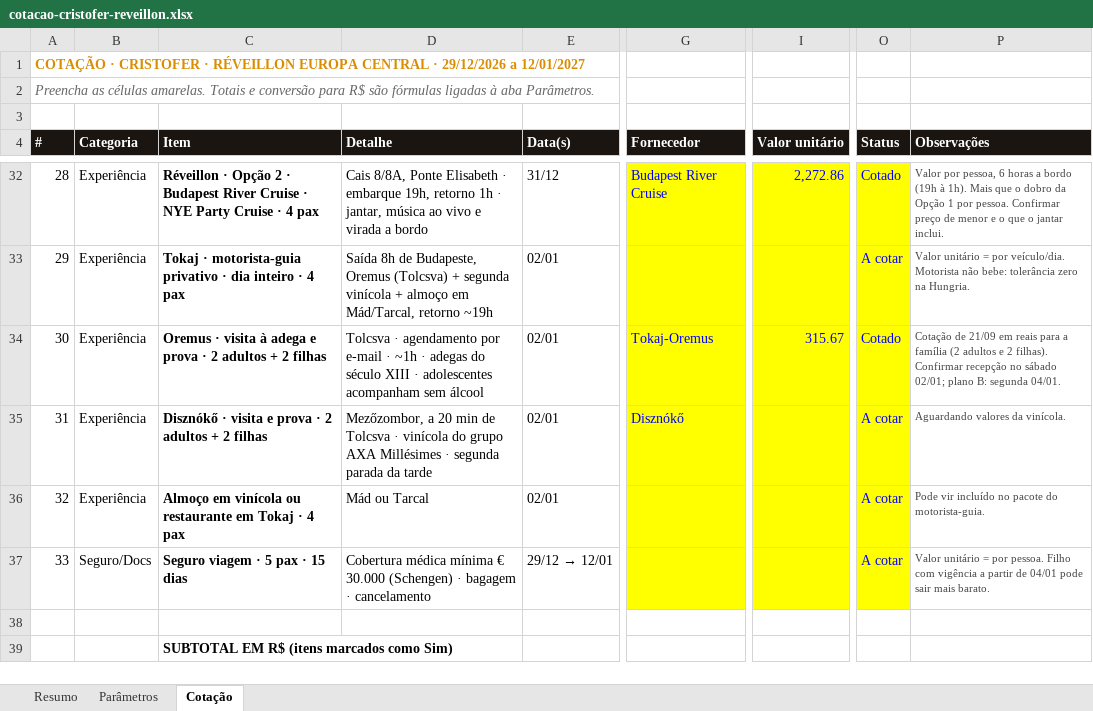
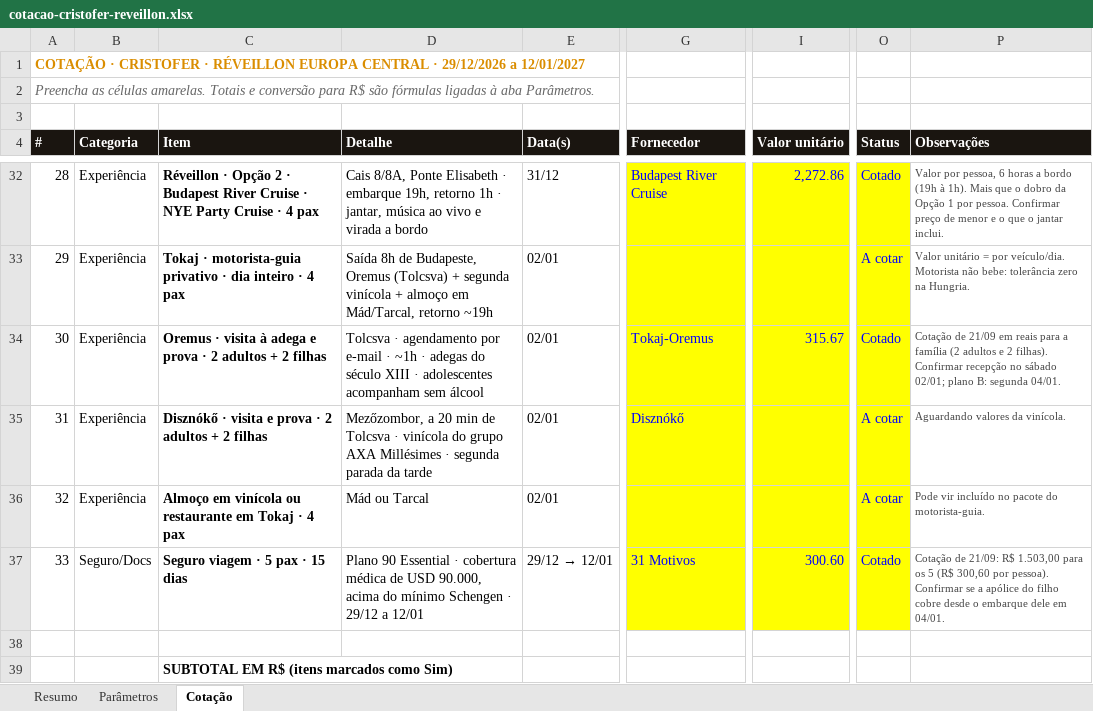
Before and after one commit to atendimentolusatravel-lab/travel, an Excel workbook: cotacao-cristofer-reveillon.xlsx, sheet Cotação, drawn as a sheet; only a part is shown, gaps mark what is left out; values as stored, in another font and other column widths than the file's, no borders; the diff names each change by its address in the sheet, - before the commit and + after, or states it on an @@ line.

```diff
--- a/cotacao-cristofer-reveillon.xlsx (sheet Cotação)
+++ b/cotacao-cristofer-reveillon.xlsx (sheet Cotação)
-D37 (Detalhe): Cobertura médica mínima € 30.000 (Schengen) · bagagem · cancelamento
+D37 (Detalhe): Plano 90 Essential · cobertura médica de USD 90.000, acima do mínimo Schengen · 29/12 a 12/01
-G37 (Fornecedor): (empty)
+G37 (Fornecedor): 31 Motivos
-I37 (Valor unitário): (empty)
+I37 (Valor unitário): 300.60
-O37 (Status): A cotar
+O37 (Status): Cotado
-P37 (Observações): Valor unitário = por pessoa. Filho com vigência a partir de 04/01 pode sair mais barato.
+P37 (Observações): Cotação de 21/09: R$ 1.503,00 para os 5 (R$ 300,60 por pessoa). Confirmar se a apólice do filho cobre desde o embarque dele em 04/01.
```
Also changed, not shown: 1 other file.
